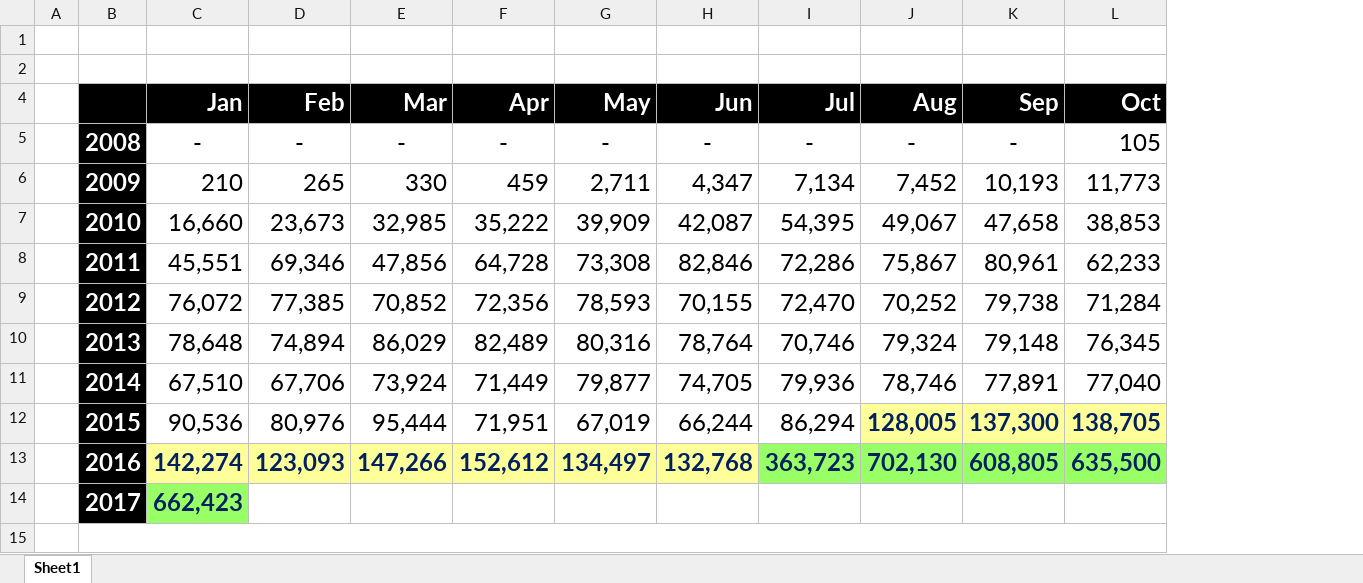
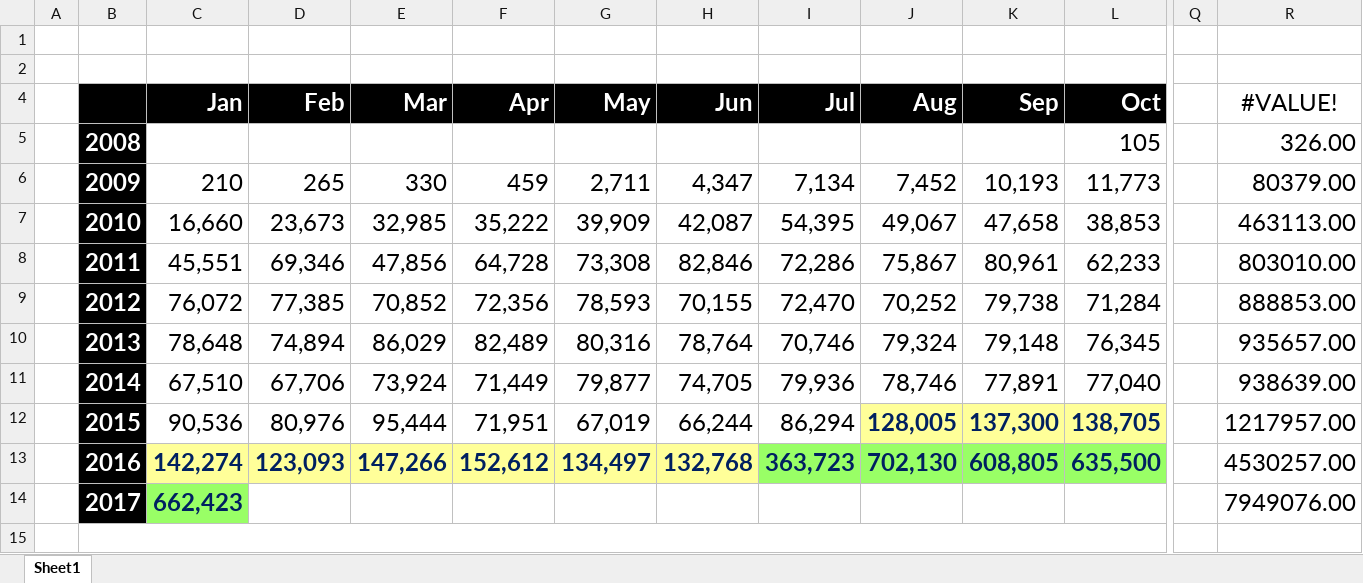
Before and after one commit to kunal-chowdhury/kunal-chowdhury.com, an Excel workbook: blog-stats/Blog Hits - Report.xlsx, sheet Sheet1, drawn as a sheet; only a part is shown, gaps mark what is left out; values as stored, in another font and other column widths than the file's, no borders; charts and pictures and table styles not drawn; the diff names each change by its address in the sheet, - before the commit and + after, or states it on an @@ line.

```diff
--- a/blog-stats/Blog Hits - Report.xlsx (sheet Sheet1)
+++ b/blog-stats/Blog Hits - Report.xlsx (sheet Sheet1)
+column Q, empty
+column R (#VALUE!), rows 5-14: 326.00 | 80379.00 | 463113.00 | 803010.00 | 888853.00 | 935657.00 | 938639.00 | 1217957.00 | 4530257.00 | 7949076.00
-C5 (Jan): -
+C5 (Jan): (empty)
-D5 (Feb): -
+D5 (Feb): (empty)
-E5 (Mar): -
+E5 (Mar): (empty)
-F5 (Apr): -
+F5 (Apr): (empty)
-G5 (May): -
+G5 (May): (empty)
-H5 (Jun): -
+H5 (Jun): (empty)
-I5 (Jul): -
+I5 (Jul): (empty)
-J5 (Aug): -
+J5 (Aug): (empty)
-K5 (Sep): -
+K5 (Sep): (empty)
```
Also changed, not shown: hidden cells, charts or pictures, 1 other file.
